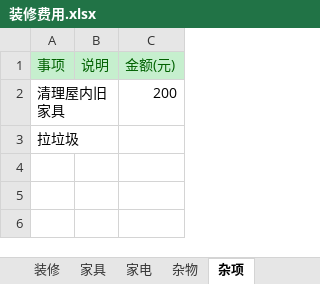
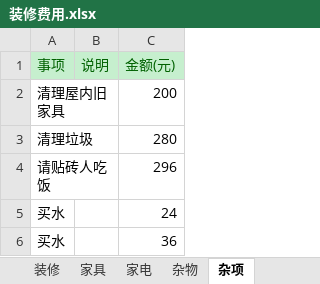
Before and after one commit to brian6peng/zhuangxiu, an Excel workbook: 装修费用.xlsx, sheet 杂项, drawn as a sheet; values as stored, in another font and other column widths than the file's, no borders; removed rows and columns are numbered as before the commit, all else as after; the diff names each change by its address in the sheet, - before the commit and + after, or states it on an @@ line.

```diff
--- a/装修费用.xlsx (sheet 杂项)
+++ b/装修费用.xlsx (sheet 杂项)
-row 3: 拉垃圾
+row 3: 清理垃圾 |  | 280
+row 4: 请贴砖人吃饭 |  | 296
+row 5: 买水 |  | 24
+row 6: 买水 |  | 36
```
Also changed, not shown: sheet 装修, formulas that keep their value.
